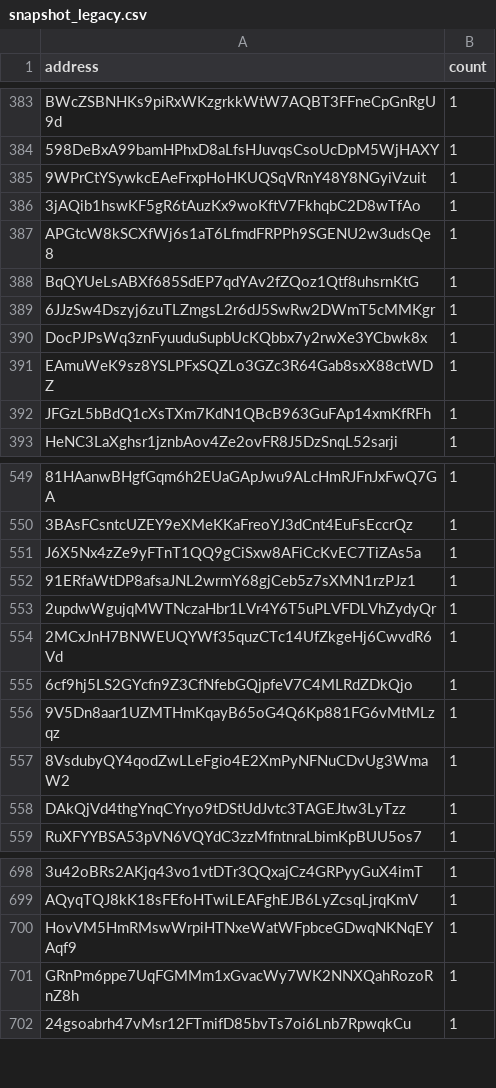
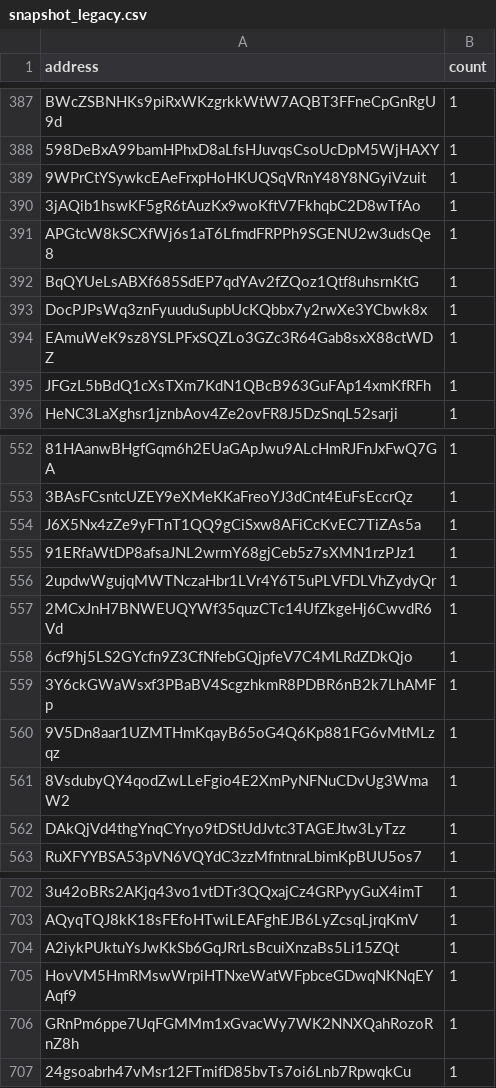
Before and after one commit to QuekzDev/snapshot, a CSV file: snapshot_legacy.csv, drawn as a sheet; only a part is shown, gaps mark what is left out; removed rows and columns are numbered as before the commit, all else as after; the diff covers the shown part only; the diff names each change by its address in the sheet, - before the commit and + after, or states it on an @@ line.

```diff
--- a/snapshot_legacy.csv
+++ b/snapshot_legacy.csv
-row 389: 6JJzSw4Dszyj6zuTLZmgsL2r6dJ5SwRw2DWmT5cMMKgr | 1
+row 559: 3Y6ckGWaWsxf3PBaBV4ScgzhkmR8PDBR6nB2k7LhAMFp | 1
+row 704: A2iykPUktuYsJwKkSb6GqJRrLsBcuiXnzaBs5Li15ZQt | 1
```
Also changed, not shown: 5 added rows and 1 removed row elsewhere in this file.
